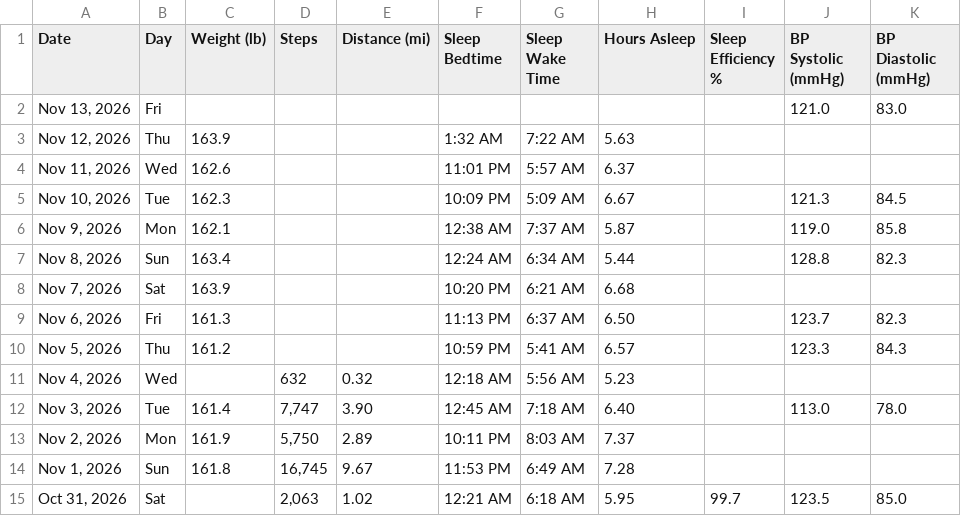
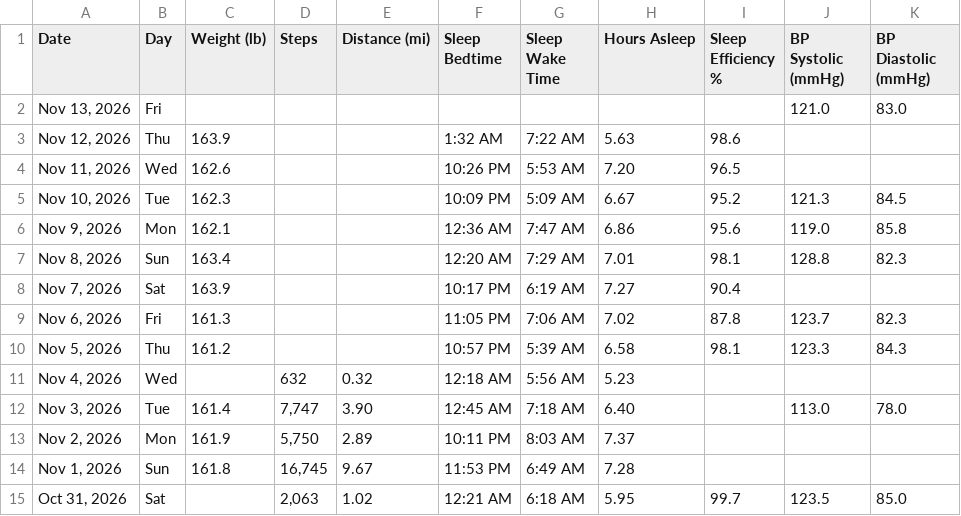
Before and after one commit to ravidev/fitness-dashboard, a CSV file: data/health-daily.csv, drawn as a sheet; only a part is shown.

```diff
--- a/data/health-daily.csv
+++ b/data/health-daily.csv
@@ -2,10 +2,10 @@ Date,Day,Weight (lb),Steps,Distance (mi),Sleep Bedtime,Sleep Wake Time,Hours Asl
 "Nov 13, 2026",Fri,,,,,,,,121.0,83.0
-"Nov 12, 2026",Thu,163.9,,,1:32 AM,7:22 AM,5.63,,,
-"Nov 11, 2026",Wed,162.6,,,11:01 PM,5:57 AM,6.37,,,
-"Nov 10, 2026",Tue,162.3,,,10:09 PM,5:09 AM,6.67,,121.3,84.5
-"Nov 9, 2026",Mon,162.1,,,12:38 AM,7:37 AM,5.87,,119.0,85.8
-"Nov 8, 2026",Sun,163.4,,,12:24 AM,6:34 AM,5.44,,128.8,82.3
-"Nov 7, 2026",Sat,163.9,,,10:20 PM,6:21 AM,6.68,,,
-"Nov 6, 2026",Fri,161.3,,,11:13 PM,6:37 AM,6.50,,123.7,82.3
-"Nov 5, 2026",Thu,161.2,,,10:59 PM,5:41 AM,6.57,,123.3,84.3
+"Nov 12, 2026",Thu,163.9,,,1:32 AM,7:22 AM,5.63,98.6,,
+"Nov 11, 2026",Wed,162.6,,,10:26 PM,5:53 AM,7.20,96.5,,
+"Nov 10, 2026",Tue,162.3,,,10:09 PM,5:09 AM,6.67,95.2,121.3,84.5
+"Nov 9, 2026",Mon,162.1,,,12:36 AM,7:47 AM,6.86,95.6,119.0,85.8
+"Nov 8, 2026",Sun,163.4,,,12:20 AM,7:29 AM,7.01,98.1,128.8,82.3
+"Nov 7, 2026",Sat,163.9,,,10:17 PM,6:19 AM,7.27,90.4,,
+"Nov 6, 2026",Fri,161.3,,,11:05 PM,7:06 AM,7.02,87.8,123.7,82.3
+"Nov 5, 2026",Thu,161.2,,,10:57 PM,5:39 AM,6.58,98.1,123.3,84.3
 "Nov 4, 2026",Wed,,632,0.32,12:18 AM,5:56 AM,5.23,,,
```
Also changed, not shown: data/dailystats.csv, data/sleep.csv, 2 other files.
